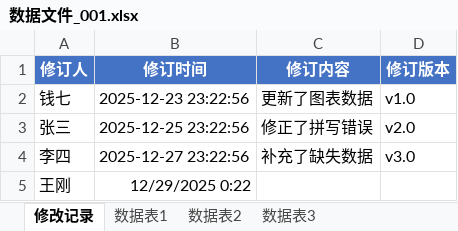
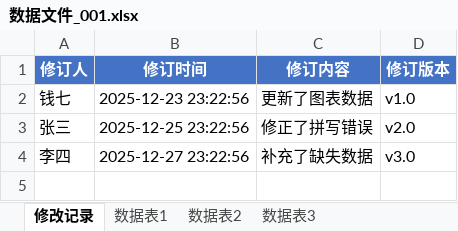
Before and after one commit to edwardwonggang/ExcelCompare, an Excel workbook: excels/数据文件_001.xlsx, sheet 修改记录, drawn as a sheet; values as stored, in another font and other column widths than the file's, no borders; the diff names each change by its address in the sheet, - before the commit and + after, or states it on an @@ line.

```diff
--- a/excels/数据文件_001.xlsx (sheet 修改记录)
+++ b/excels/数据文件_001.xlsx (sheet 修改记录)
-row 5: 王刚 | 12/29/2025 0:22
```
Also changed, not shown: sheet 数据表1.
